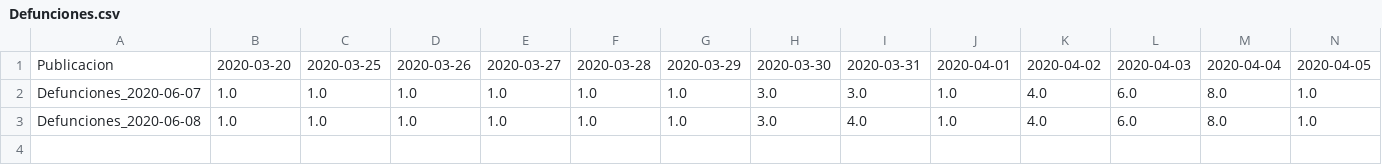
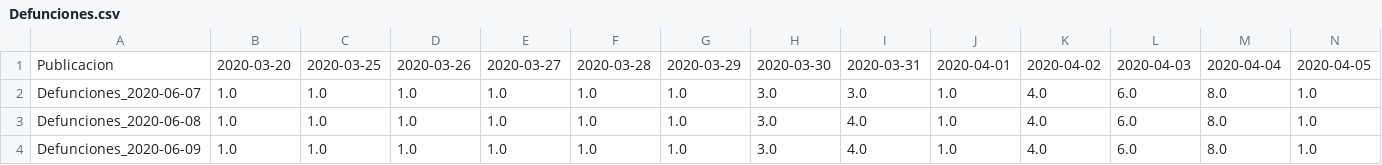
Before and after one commit to jaguridi/Datos-COVID19, a CSV file: output/producto37/Defunciones.csv, drawn as a sheet; only a part is shown; rows hold the shown columns only; the diff names each change by its address in the sheet, - before the commit and + after, or states it on an @@ line.

```diff
--- a/output/producto37/Defunciones.csv
+++ b/output/producto37/Defunciones.csv
+row 4: Defunciones_2020-06-09 | 1.0 | 1.0 | 1.0 | 1.0 | 1.0 | 1.0 | 3.0 | 4.0 | 1.0 | 4.0 | 6.0 | 8.0 | 1.0
```
Also changed, not shown: output/producto37/Defunciones_T.csv, output/producto37/Defunciones_std.csv, 1 other file.
